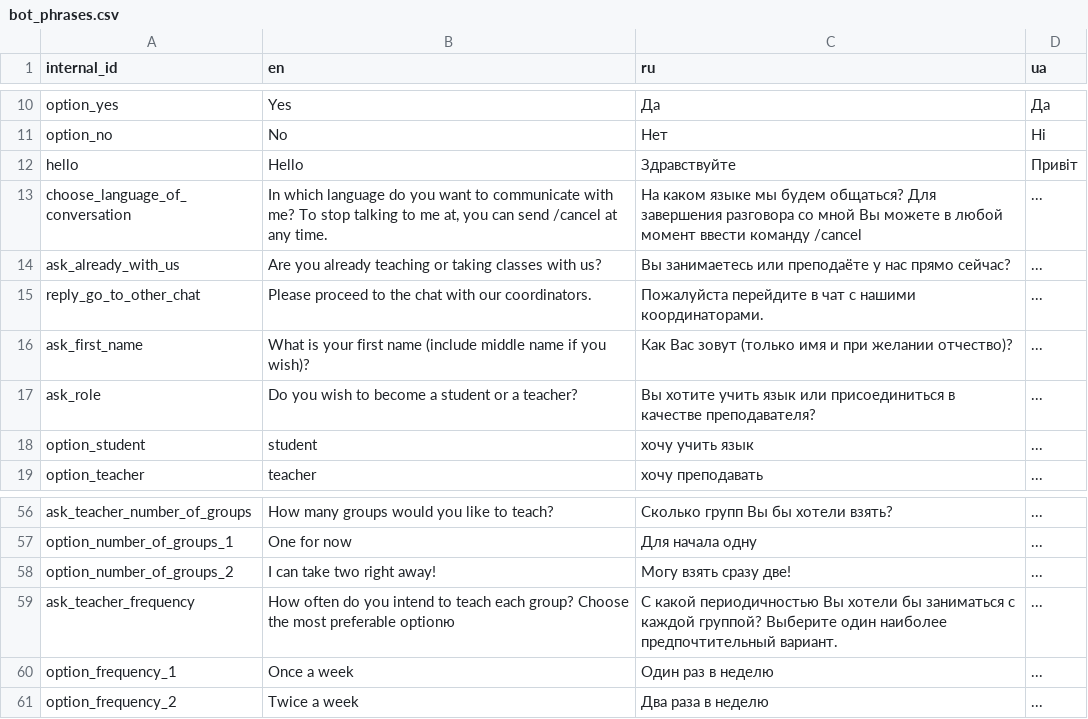
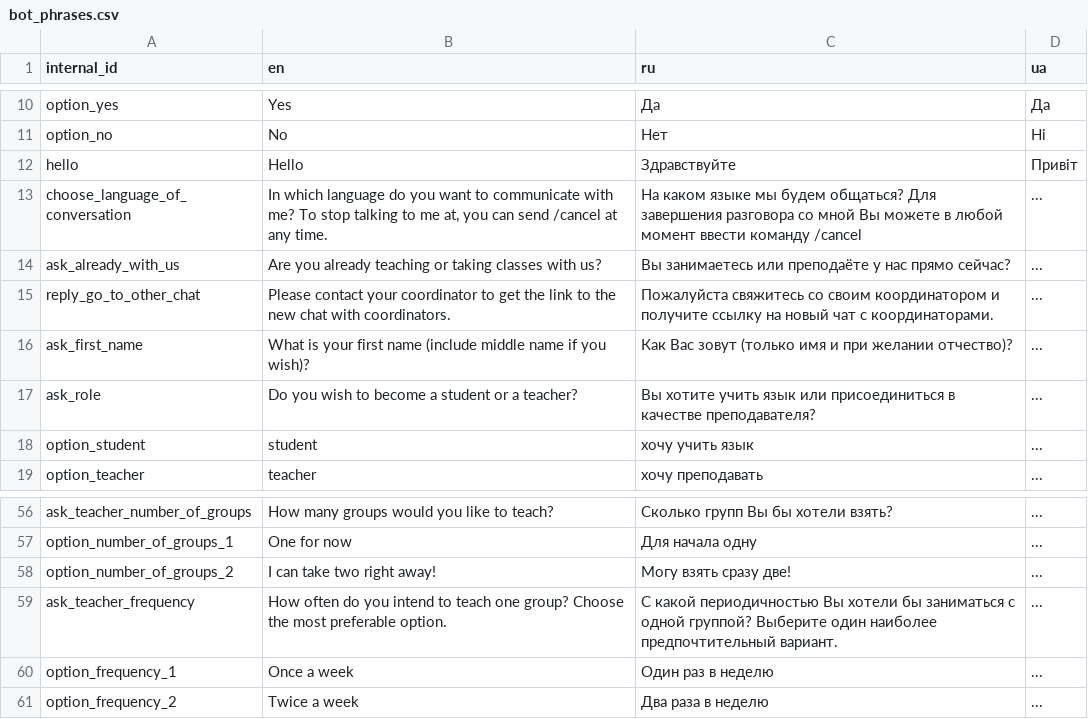
Before and after one commit to samanthasgroup/samanthas-telegram-bot, a CSV file: data/bot_phrases.csv, drawn as a sheet; only a part is shown, gaps mark what is left out.

Commit message:
refactor student age groups for teacher + minor tweaks

```diff
--- a/data/bot_phrases.csv
+++ b/data/bot_phrases.csv
@@ -14,3 +14,3 @@ choose_language_of_conversation,"In which language do you want to communicate wi
 ask_already_with_us,Are you already teaching or taking classes with us?,Вы занимаетесь или преподаёте у нас прямо сейчас?,...
-reply_go_to_other_chat,Please proceed to the chat with our coordinators.,Пожалуйста перейдите в чат с нашими координаторами.,...
+reply_go_to_other_chat,Please contact your coordinator to get the link to the new chat with coordinators.,Пожалуйста свяжитесь со своим координатором и получите ссылку на новый чат с координаторами.,...
 ask_first_name,What is your first name (include middle name if you wish)?,Как Вас зовут (только имя и при желании отчество)?,...
@@ -58,3 +58,3 @@ option_number_of_groups_1,One for now,Для начала одну,...
 option_number_of_groups_2,I can take two right away!,Могу взять сразу две!,...
-ask_teacher_frequency,How often do you intend to teach each group? Choose the most preferable optionю,С какой периодичностью Вы хотели бы заниматься с каждой группой? Выберите один наиболее предпочтительный вариант.,...
+ask_teacher_frequency,How often do you intend to teach one group? Choose the most preferable option.,С какой периодичностью Вы хотели бы заниматься с одной группой? Выберите один наиболее предпочтительный вариант.,...
 option_frequency_1,Once a week,Один раз в неделю,...
```
Also changed, not shown: 3 other files.
